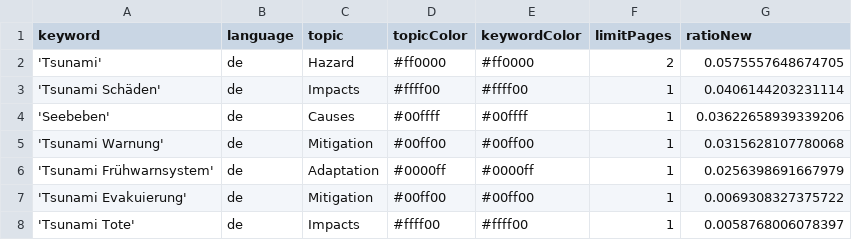
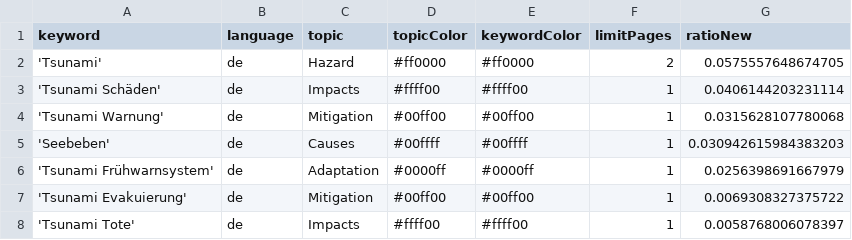
Before and after one commit to MarcoL95-news/tsunamiIsComing, a CSV file: keywords.csv, drawn as a sheet.

Commit message:
Commit from GitHub Actions (harvest:0.0)

```diff
--- a/keywords.csv
+++ b/keywords.csv
@@ -3,4 +3,4 @@ keyword,language,topic,topicColor,keywordColor,limitPages,ratioNew
 'Tsunami Schäden',de,Impacts,#ffff00,#ffff00,1,0.0406144203231114
-'Seebeben',de,Causes,#00ffff,#00ffff,1,0.03622658939339206
 'Tsunami Warnung',de,Mitigation,#00ff00,#00ff00,1,0.0315628107780068
+'Seebeben',de,Causes,#00ffff,#00ffff,1,0.030942615984383203
 'Tsunami Frühwarnsystem',de,Adaptation,#0000ff,#0000ff,1,0.0256398691667979
```
